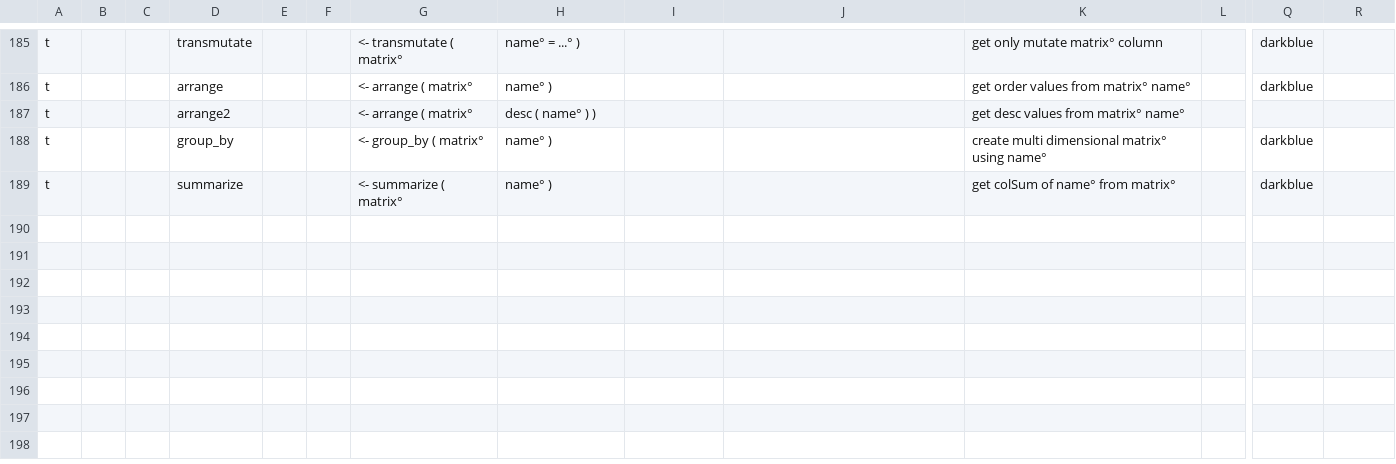
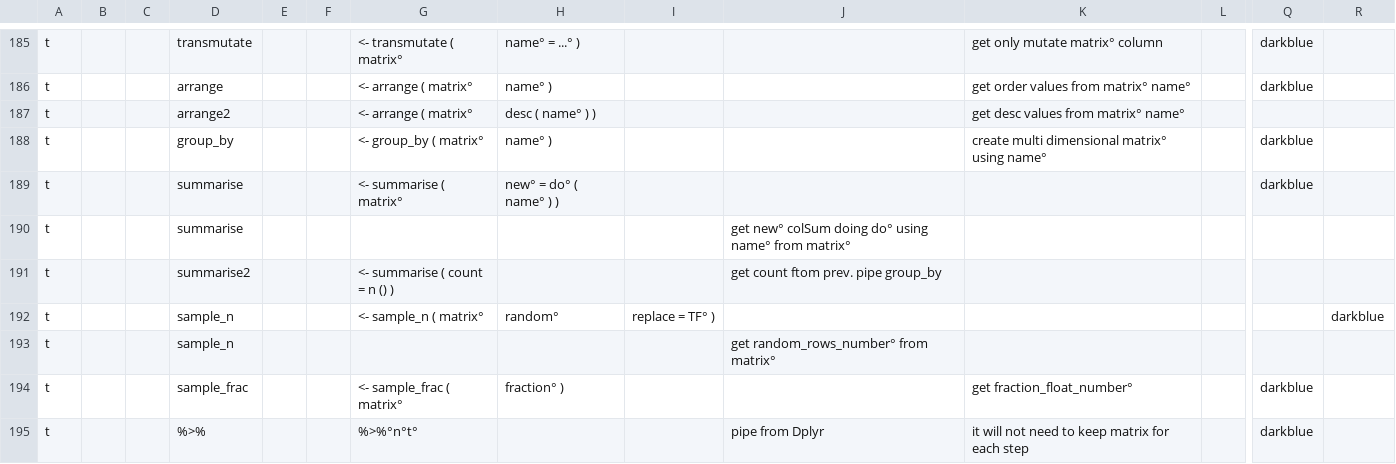
Before and after one commit to AmalLight/macOS-Logical-Hacking, a CSV file: ReRstudio/Vision_Hack_predict/R.csv, drawn as a sheet; only a part is shown, gaps mark what is left out; rows hold the shown columns only; the diff names each change by its address in the sheet, - before the commit and + after, or states it on an @@ line.

Commit message:
Vision R.csv

```diff
--- a/ReRstudio/Vision_Hack_predict/R.csv
+++ b/ReRstudio/Vision_Hack_predict/R.csv
-D189: summarize
+D189: summarise
-G189: <- summarize ( matrix°
+G189: <- summarise ( matrix°
-H189: name° )
+H189: new° = do° ( name° ) )
-K189: get colSum of name° from matrix°
+K189: (empty)
+row 190: t |  |  | summarise |  |  |  |  |  | get new° colSum doing do° using name° from matrix°
+row 191: t |  |  | summarise2 |  |  | <- summarise ( count = n () ) |  |  | get count ftom prev. pipe group_by
+row 192: t |  |  | sample_n |  |  | <- sample_n ( matrix° | random° | replace = TF° ) |  |  |  |  | darkblue
+row 193: t |  |  | sample_n |  |  |  |  |  | get random_rows_number° from matrix°
+row 194: t |  |  | sample_frac |  |  | <- sample_frac ( matrix° | fraction° ) |  |  | get fraction_float_number° |  | darkblue
+row 195: t |  |  | %>% |  |  | %>%°n°t° |  |  | pipe from Dplyr | it will not need to keep matrix for each step |  | darkblue
```
Also changed, not shown: 1 other file.
